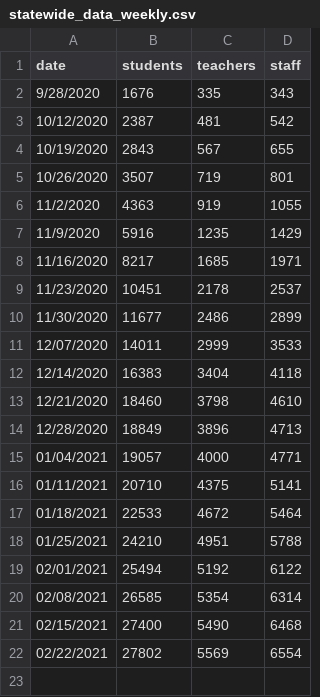
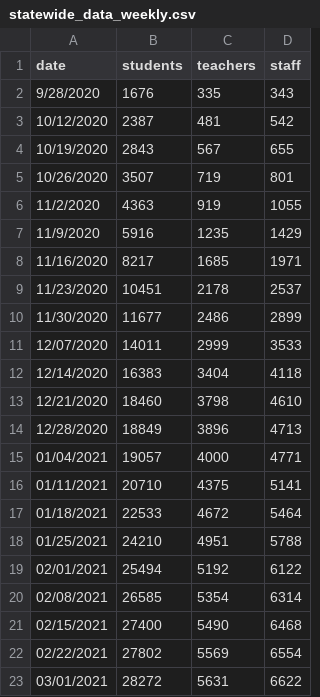
Before and after one commit to Chalkbeat/in-covid-data, a CSV file: statewide_data_weekly.csv, drawn as a sheet.

```diff
--- a/statewide_data_weekly.csv
+++ b/statewide_data_weekly.csv
@@ -22 +22,2 @@ date,students,teachers,staff
 02/22/2021,27802,5569,6554
+03/01/2021,28272,5631,6622
```
Also changed, not shown: daily_school_cases.csv, school_data.csv, 2 other files.
